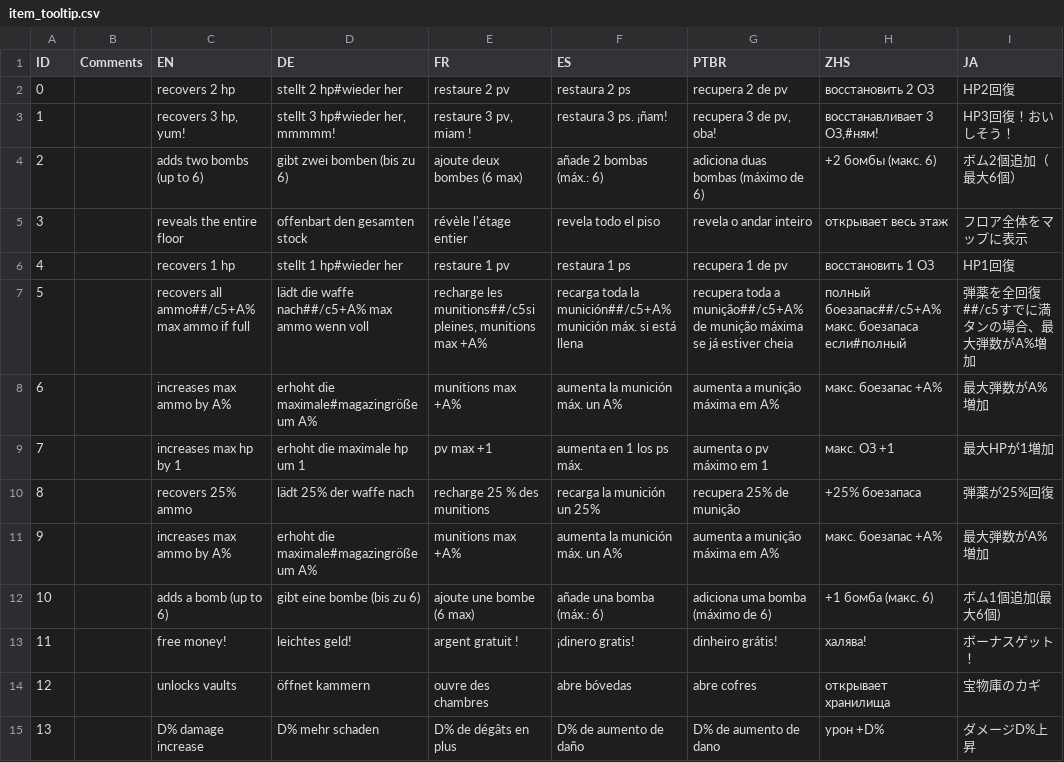
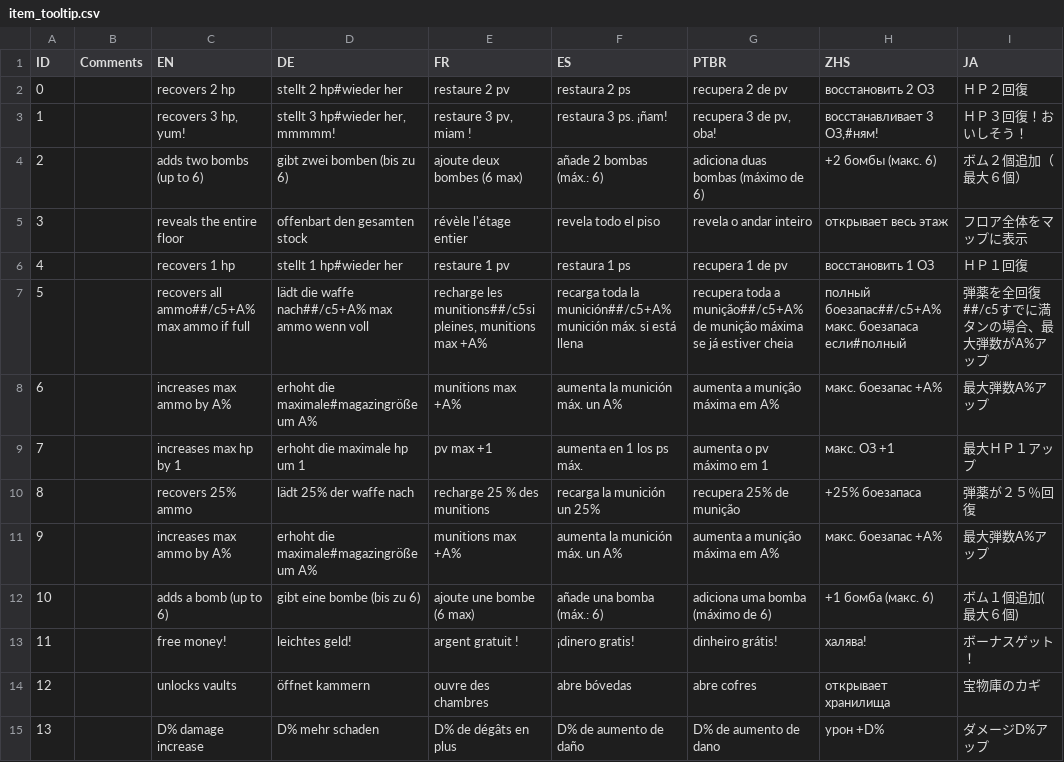
Before and after one commit to Sergaris/star-of-providence-ru, a CSV file: localization/item_tooltip.csv, drawn as a sheet; only a part is shown; the diff covers the shown part only.

```diff
--- a/localization/item_tooltip.csv
+++ b/localization/item_tooltip.csv
@@ -1,12 +1,12 @@
 ID,Comments,EN,DE,FR,ES,PTBR,ZHS,JA
-0,,recovers 2 hp,stellt 2 hp#wieder her,restaure 2 pv,restaura 2 ps,recupera 2 de pv,восстановить 2 ОЗ,HP2回復
-1,,"recovers 3 hp, yum!","stellt 3 hp#wieder her, mmmmm!","restaure 3 pv, miam !",restaura 3 ps. ¡ñam!,"recupera 3 de pv, oba!","восстанавливает 3 ОЗ,#ням!",HP3回復！おいしそう！
-2,,adds two bombs (up to 6),gibt zwei bomben (bis zu 6),ajoute deux bombes (6 max),añade 2 bombas (máx.: 6),adiciona duas bombas (máximo de 6),+2 бомбы (макс. 6),ボム2個追加（最大6個）
+0,,recovers 2 hp,stellt 2 hp#wieder her,restaure 2 pv,restaura 2 ps,recupera 2 de pv,восстановить 2 ОЗ,ＨＰ２回復
+1,,"recovers 3 hp, yum!","stellt 3 hp#wieder her, mmmmm!","restaure 3 pv, miam !",restaura 3 ps. ¡ñam!,"recupera 3 de pv, oba!","восстанавливает 3 ОЗ,#ням!",ＨＰ３回復！おいしそう！
+2,,adds two bombs (up to 6),gibt zwei bomben (bis zu 6),ajoute deux bombes (6 max),añade 2 bombas (máx.: 6),adiciona duas bombas (máximo de 6),+2 бомбы (макс. 6),ボム２個追加（最大６個）
 3,,reveals the entire floor,offenbart den gesamten stock,révèle l'étage entier,revela todo el piso,revela o andar inteiro,открывает весь этаж,フロア全体をマップに表示
-4,,recovers 1 hp,stellt 1 hp#wieder her,restaure 1 pv,restaura 1 ps,recupera 1 de pv,восстановить 1 ОЗ,HP1回復
-5,,recovers all ammo##/c5+A% max ammo if full,lädt die waffe nach##/c5+A% max ammo wenn voll,"recharge les munitions##/c5si pleines, munitions max +A%",recarga toda la munición##/c5+A% munición máx. si está llena,recupera toda a munição##/c5+A% de munição máxima se já estiver cheia,полный боезапас##/c5+A% макс. боезапаса если#полный,弾薬を全回復##/c5すでに満タンの場合、最大弾数がA%増加
-6,,increases max ammo by A%,erhoht die maximale#magazingröße um A%,munitions max +A%,aumenta la munición máx. un A%,aumenta a munição máxima em A%,макс. боезапас +A%,最大弾数がA%増加
-7,,increases max hp by 1,erhoht die maximale hp um 1,pv max +1,aumenta en 1 los ps máx.,aumenta o pv máximo em 1,макс. ОЗ +1,最大HPが1増加
-8,,recovers 25% ammo,lädt 25% der waffe nach,recharge 25 % des munitions,recarga la munición un 25%,recupera 25% de munição,+25% боезапаса,弾薬が25%回復
-9,,increases max ammo by A%,erhoht die maximale#magazingröße um A%,munitions max +A%,aumenta la munición máx. un A%,aumenta a munição máxima em A%,макс. боезапас +A%,最大弾数がA%増加
-10,,adds a bomb (up to 6),gibt eine bombe (bis zu 6),ajoute une bombe (6 max),añade una bomba (máx.: 6),adiciona uma bomba (máximo de 6),+1 бомба (макс. 6),ボム1個追加(最大6個)
+4,,recovers 1 hp,stellt 1 hp#wieder her,restaure 1 pv,restaura 1 ps,recupera 1 de pv,восстановить 1 ОЗ,ＨＰ１回復
+5,,recovers all ammo##/c5+A% max ammo if full,lädt die waffe nach##/c5+A% max ammo wenn voll,"recharge les munitions##/c5si pleines, munitions max +A%",recarga toda la munición##/c5+A% munición máx. si está llena,recupera toda a munição##/c5+A% de munição máxima se já estiver cheia,полный боезапас##/c5+A% макс. боезапаса если#полный,弾薬を全回復##/c5すでに満タンの場合、最大弾数がA%アップ
+6,,increases max ammo by A%,erhoht die maximale#magazingröße um A%,munitions max +A%,aumenta la munición máx. un A%,aumenta a munição máxima em A%,макс. боезапас +A%,最大弾数A%アップ
+7,,increases max hp by 1,erhoht die maximale hp um 1,pv max +1,aumenta en 1 los ps máx.,aumenta o pv máximo em 1,макс. ОЗ +1,最大ＨＰ１アップ
+8,,recovers 25% ammo,lädt 25% der waffe nach,recharge 25 % des munitions,recarga la munición un 25%,recupera 25% de munição,+25% боезапаса,弾薬が２５％回復
+9,,increases max ammo by A%,erhoht die maximale#magazingröße um A%,munitions max +A%,aumenta la munición máx. un A%,aumenta a munição máxima em A%,макс. боезапас +A%,最大弾数A%アップ
+10,,adds a bomb (up to 6),gibt eine bombe (bis zu 6),ajoute une bombe (6 max),añade una bomba (máx.: 6),adiciona uma bomba (máximo de 6),+1 бомба (макс. 6),ボム１個追加(最大６個)
@@ -14,2 +14,2 @@
 12,,unlocks vaults,öffnet kammern,ouvre des chambres,abre bóvedas,abre cofres,открывает хранилища,宝物庫のカギ
-13,,D% damage increase,D% mehr schaden,D% de dégâts en plus,D% de aumento de daño,D% de aumento de dano,урон +D%,ダメージD%上昇
+13,,D% damage increase,D% mehr schaden,D% de dégâts en plus,D% de aumento de daño,D% de aumento de dano,урон +D%,ダメージD%アップ
```
Also changed, not shown: 51 edited cells elsewhere in this file, localization/bestiary_entry.csv, localization/credits.csv, 51 other files.
